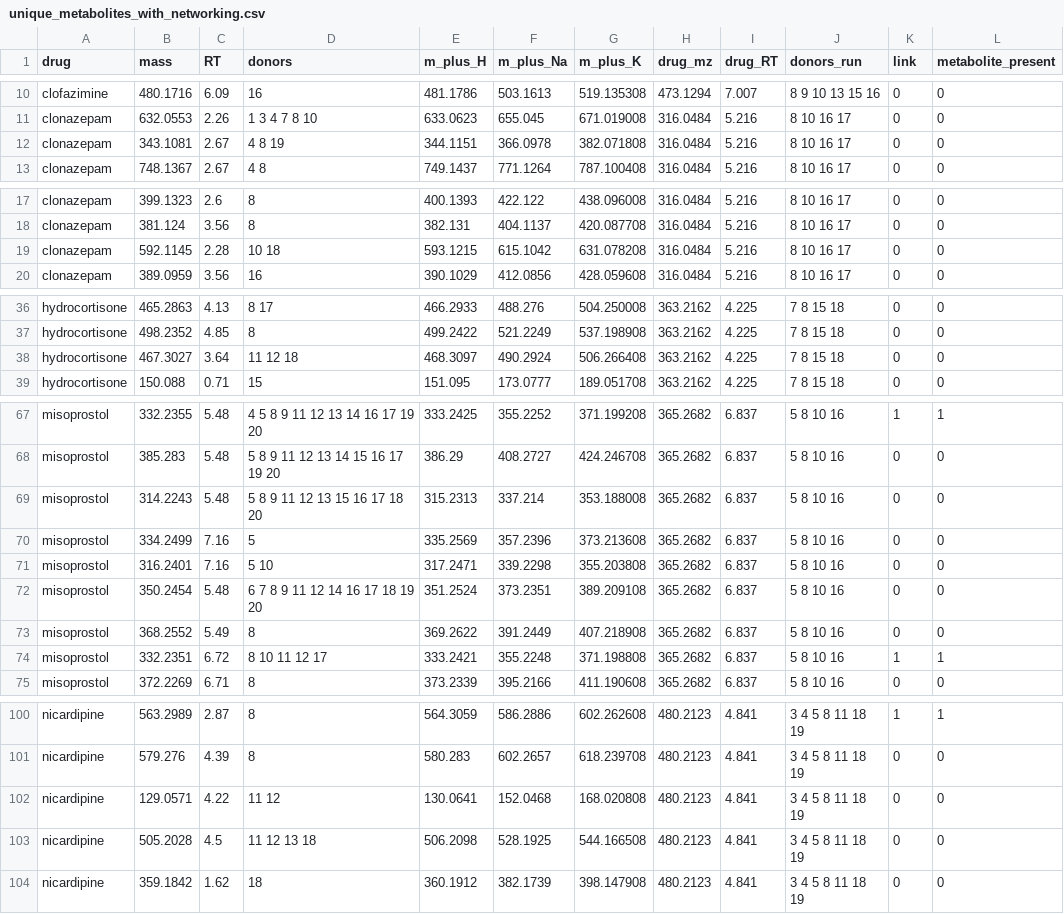
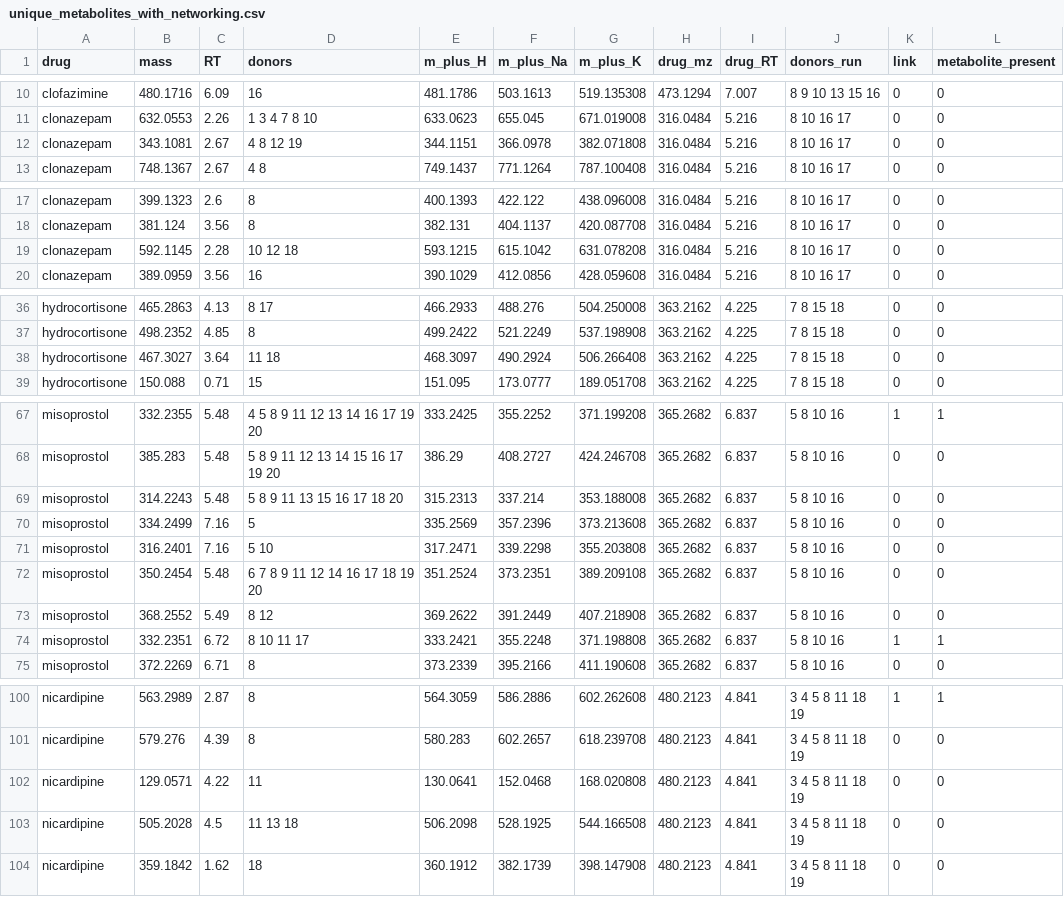
Before and after one commit to donia-lab/personalized_community_MDM_screen, a CSV file: D1-20_code/untargeted_metabolomics/unique_metabolites_with_networking.csv, drawn as a sheet; only a part is shown, gaps mark what is left out; the diff covers the shown part only; the diff names each change by its address in the sheet, - before the commit and + after, or states it on an @@ line.

Commit message:
fixed labeling issue with D12 profinder data and minor streamlining of ENDS scripts

```diff
--- a/D1-20_code/untargeted_metabolomics/unique_metabolites_with_networking.csv
+++ b/D1-20_code/untargeted_metabolomics/unique_metabolites_with_networking.csv
-D12 (donors): 4 8 19
+D12 (donors): 4 8 12 19
-D19 (donors): 10 18
+D19 (donors): 10 12 18
-D38 (donors): 11 12 18
+D38 (donors): 11 18
-D69 (donors): 5 8 9 11 12 13 15 16 17 18 20
+D69 (donors): 5 8 9 11 13 15 16 17 18 20
-D73 (donors): 8
+D73 (donors): 8 12
-D74 (donors): 8 10 11 12 17
+D74 (donors): 8 10 11 17
-D102 (donors): 11 12
+D102 (donors): 11
-D103 (donors): 11 12 13 18
+D103 (donors): 11 13 18
```
Also changed, not shown: 1 added row, 1 removed row and 13 edited cells elsewhere in this file, 25 other files.
